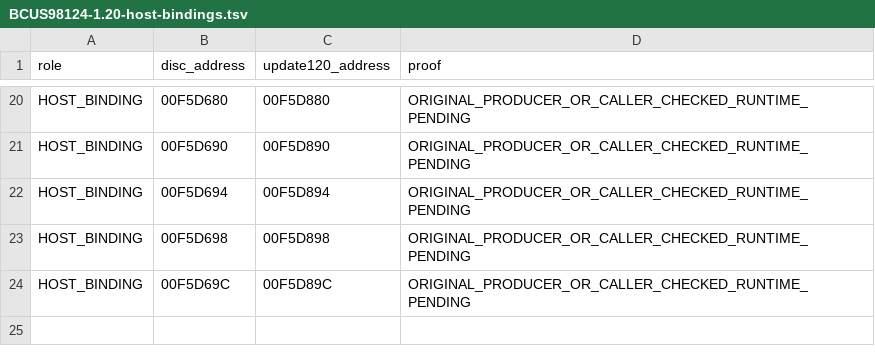
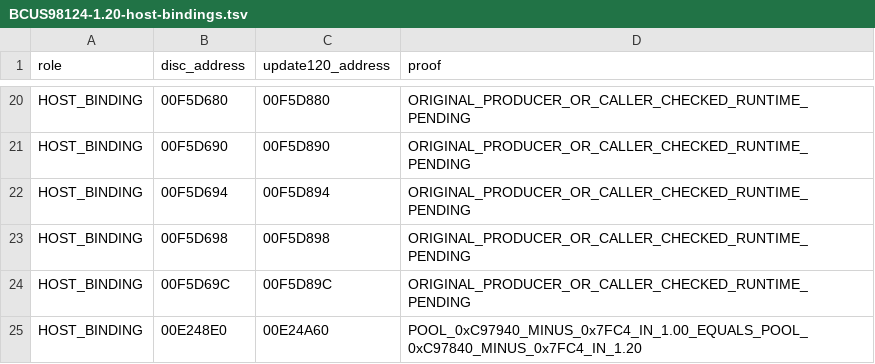
Before and after one commit to HighDrexler/RACiT, a TSV file: versions/BCUS98124-1.20-host-bindings.tsv, drawn as a sheet; only a part is shown, gaps mark what is left out; the diff names each change by its address in the sheet, - before the commit and + after, or states it on an @@ line.

Commit message:
Owner bonuses and the skill point cheat gate on update 1.20
The disc build hooks three functions for the owner bonuses (patch-lift step 19)
and the skill point gate (cheats), but update 1.20's recipe had none of them, so
on 1.20 the bonus packs never showed as owned and skill points were awarded with
cheats on. The 1.20 functions (0029B054, 0029B260, 0021EC28) match the disc's
(0029AFCC, 0029B1D8, 0021EF30) instruction for instruction, apart from one pool
offset in the skill point function, so each gets the disc's edit.

The cheat gate's player address (0x00E248E0, the disc's pool 0xC97940 - 0x7FC4)
had no 1.20 binding, so 1.20 read the disc address. 1.20's pool 0xC97840 - 0x7FC4
holds 0x00E24A60; it is now bound.

```diff
--- a/versions/BCUS98124-1.20-host-bindings.tsv
+++ b/versions/BCUS98124-1.20-host-bindings.tsv
+row 25: HOST_BINDING | 00E248E0 | 00E24A60 | POOL_0xC97940_MINUS_0x7FC4_IN_1.00_EQUALS_POOL_0xC97840_MINUS_0x7FC4_IN_1.20
```
Also changed, not shown: 2 other files.
